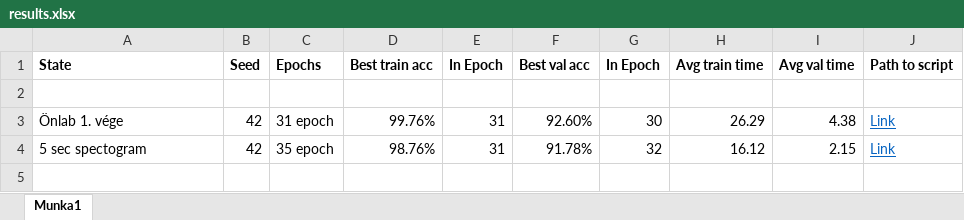
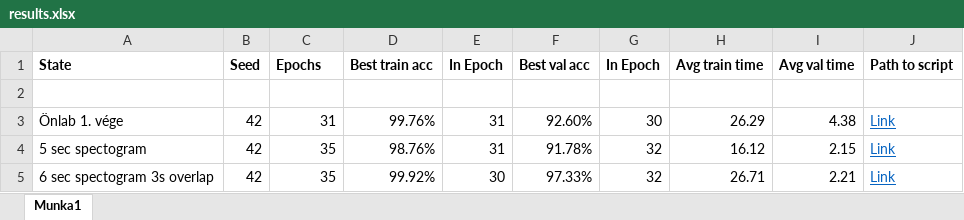
Before and after one commit to Modko42/music_genre_classifier, an Excel workbook: results.xlsx, sheet Munka1, drawn as a sheet; values as stored, in another font and other column widths than the file's, no borders; charts and pictures not drawn; the diff names each change by its address in the sheet, - before the commit and + after, or states it on an @@ line.

Commit message:
excel update

```diff
--- a/results.xlsx (sheet Munka1)
+++ b/results.xlsx (sheet Munka1)
-C3 (Epochs): 31 epoch
+C3 (Epochs): 31
-C4 (Epochs): 35 epoch
+C4 (Epochs): 35
+row 5: 6 sec spectogram 3s overlap | 42 | 35 | 99.92% | 30 | 97.33% | 32 | 26.71 | 2.21 | Link
```
Also changed, not shown: charts or pictures, 1 other file.
